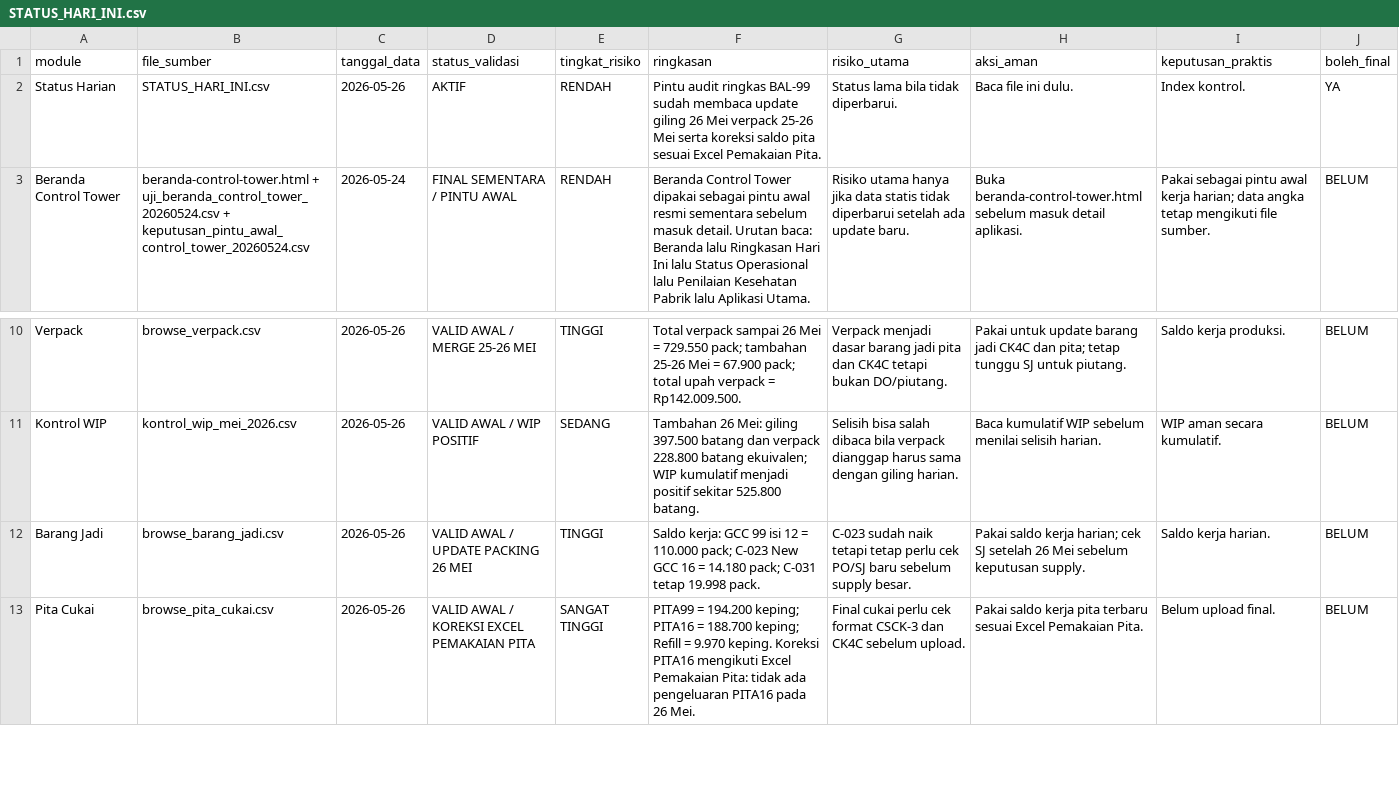
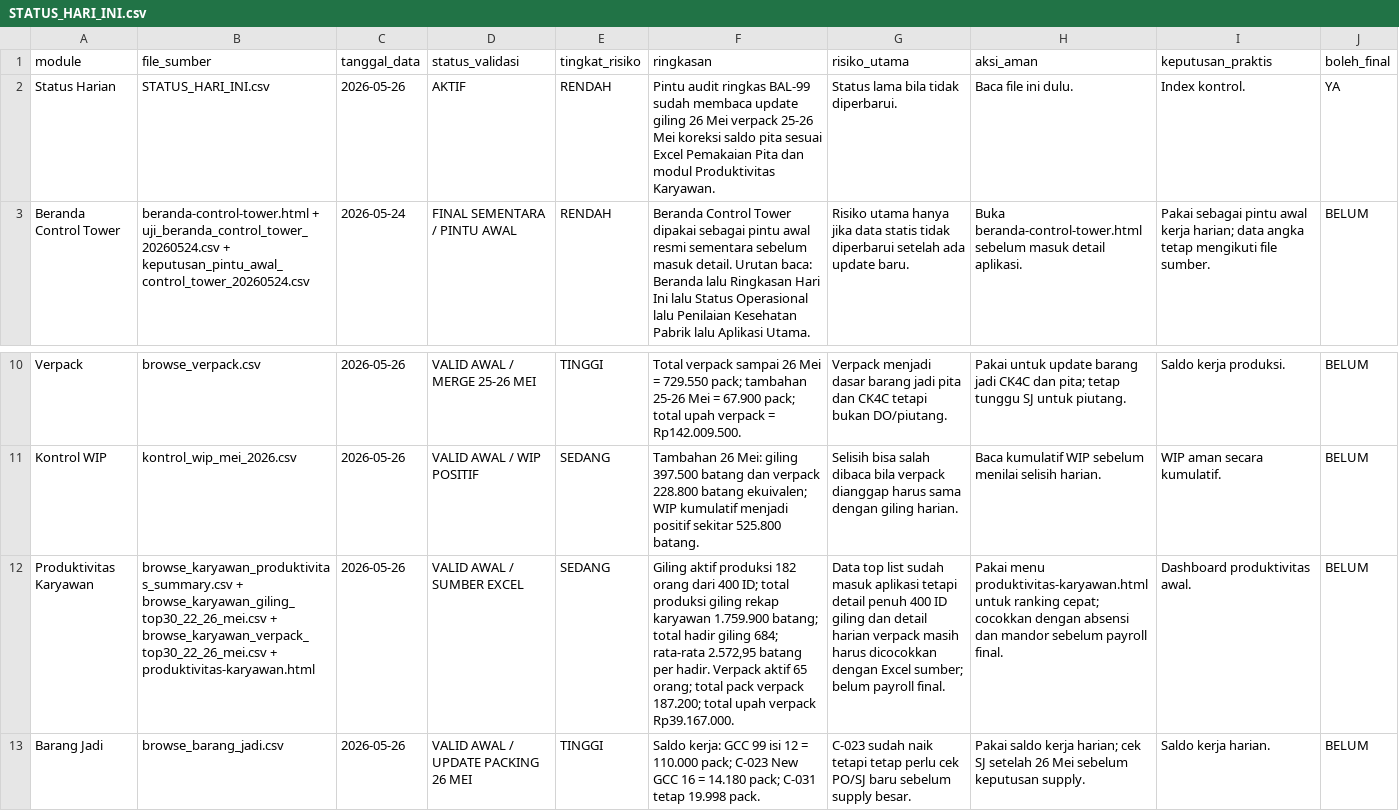
Before and after one commit to cengkehsigaret99-del/BAL-99-Work-Assistant-Cockpit, a CSV file: STATUS_HARI_INI.csv, drawn as a sheet; only a part is shown, gaps mark what is left out; the shorter side is filled out with more unchanged rows; the diff names each change by its address in the sheet, - before the commit and + after, or states it on an @@ line.

Commit message:
Register employee productivity module in daily status

```diff
--- a/STATUS_HARI_INI.csv
+++ b/STATUS_HARI_INI.csv
-F2 (ringkasan): …25-26 Mei serta koreksi saldo pita sesuai Excel Pemakaian Pita.
+F2 (ringkasan): …25-26 Mei koreksi saldo pita sesuai Excel Pemakaian Pita dan modul Produktivitas Karyawan.
+row 12: Produktivitas Karyawan | browse_karyawan_produktivitas_summary.csv + browse_karyawan_giling_top30_22_26_mei.csv + browse_karyawan_verpack_top30_22_26_mei.csv + produktivitas-karyawan.html | 2026-05-26 | VALID AWAL / SUMBER EXCEL | SEDANG | Giling aktif produksi 182 orang dari 400 ID; total produksi giling rekap karyawan 1.759.900 batang; total hadir giling 684; rata-rata 2.572,95 batang per hadir. Verpack aktif 65 orang; total pack verpack 187.200; total upah verpack Rp39.167.000. | Data top list sudah masuk aplikasi tetapi detail penuh 400 ID giling dan detail harian verpack masih harus dicocokkan dengan Excel sumber; belum payroll final. | Pakai menu produktivitas-karyawan.html untuk ranking cepat; cocokkan dengan absensi dan mandor sebelum payroll final. | Dashboard produktivitas awal. | BELUM
```
